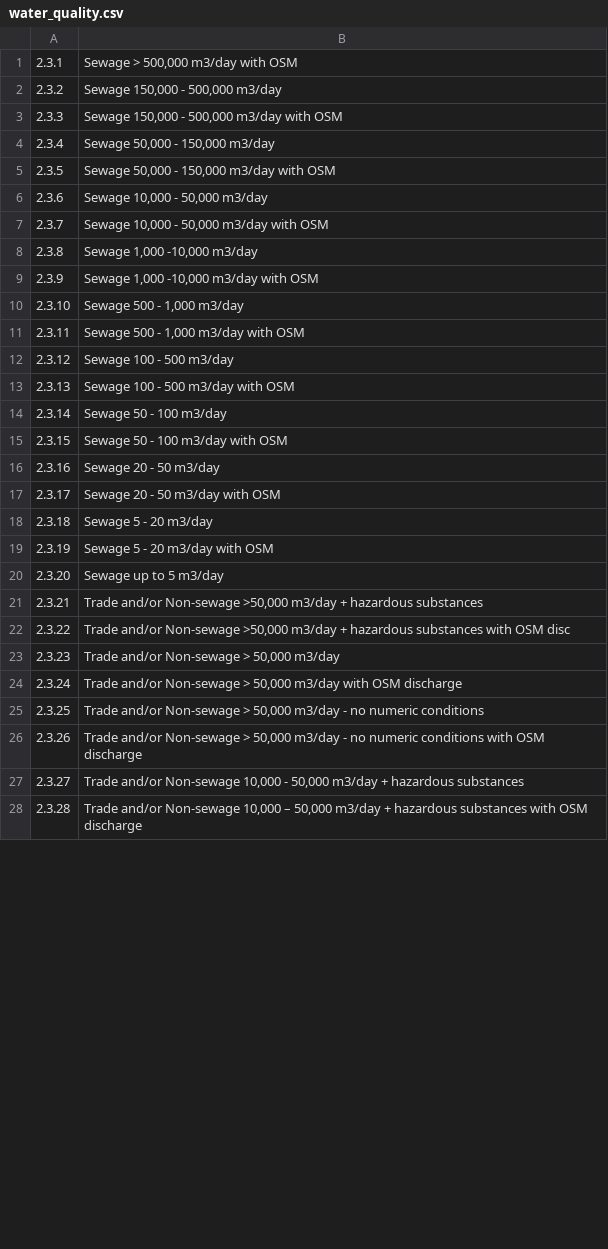
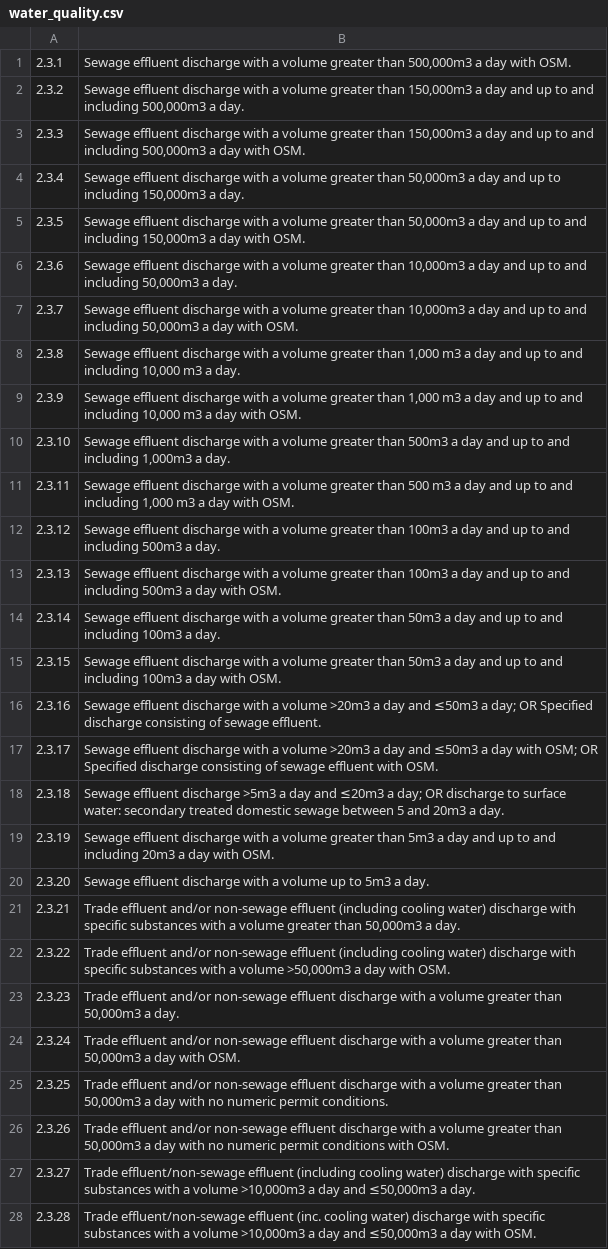
Before and after one commit to uk-gov-mirror/defra.sroc-tcm-admin, a CSV file: db/categories/water_quality.csv, drawn as a sheet; only a part is shown; the diff covers the shown part only.

Commit message:
Updated categroy csv files from v8 spreadsheet

```diff
--- a/db/categories/water_quality.csv
+++ b/db/categories/water_quality.csv
@@ -1,28 +1,28 @@
-2.3.1,"Sewage > 500,000 m3/day with OSM"
-2.3.2,"Sewage 150,000 - 500,000 m3/day"
-2.3.3,"Sewage 150,000 - 500,000 m3/day with OSM"
-2.3.4,"Sewage 50,000 - 150,000 m3/day"
-2.3.5,"Sewage 50,000 - 150,000 m3/day with OSM"
-2.3.6,"Sewage 10,000 - 50,000 m3/day"
-2.3.7,"Sewage 10,000 - 50,000 m3/day with OSM"
-2.3.8,"Sewage 1,000 -10,000 m3/day"
-2.3.9,"Sewage 1,000 -10,000 m3/day with OSM"
-2.3.10,"Sewage 500 - 1,000 m3/day"
-2.3.11,"Sewage 500 - 1,000 m3/day with OSM"
-2.3.12,Sewage 100 - 500 m3/day
-2.3.13,Sewage 100 - 500 m3/day with OSM
-2.3.14,Sewage 50 - 100 m3/day
-2.3.15,Sewage 50 - 100 m3/day with OSM
-2.3.16,Sewage 20 - 50 m3/day
-2.3.17,Sewage 20 - 50 m3/day with OSM
-2.3.18,Sewage 5 - 20 m3/day
-2.3.19,Sewage 5 - 20 m3/day with OSM
-2.3.20,Sewage up to 5 m3/day
-2.3.21,"Trade and/or Non-sewage >50,000 m3/day + hazardous substances"
-2.3.22,"Trade and/or Non-sewage >50,000 m3/day + hazardous substances with OSM disc"
-2.3.23,"Trade and/or Non-sewage > 50,000 m3/day "
-2.3.24,"Trade and/or Non-sewage > 50,000 m3/day with OSM discharge"
-2.3.25,"Trade and/or Non-sewage > 50,000 m3/day - no numeric conditions"
-2.3.26,"Trade and/or Non-sewage > 50,000 m3/day - no numeric conditions with OSM discharge"
-2.3.27,"Trade and/or Non-sewage 10,000 - 50,000 m3/day + hazardous substances"
-2.3.28,"Trade and/or Non-sewage 10,000 – 50,000 m3/day + hazardous substances with OSM discharge"
+2.3.1,"Sewage effluent discharge with a volume greater than 500,000m3 a day with OSM."
+2.3.2,"Sewage effluent discharge with a volume greater than 150,000m3 a day and up to and including 500,000m3 a day."
+2.3.3,"Sewage effluent discharge with a volume greater than 150,000m3 a day and up to and including 500,000m3 a day with OSM."
+2.3.4,"Sewage effluent discharge with a volume greater than 50,000m3 a day and up to including 150,000m3 a day."
+2.3.5,"Sewage effluent discharge with a volume greater than 50,000m3 a day and up to and including 150,000m3 a day with OSM."
+2.3.6,"Sewage effluent discharge with a volume greater than 10,000m3 a day and up to and including 50,000m3 a day."
+2.3.7,"Sewage effluent discharge with a volume greater than 10,000m3 a day and up to and including 50,000m3 a day with OSM."
+2.3.8,"Sewage effluent discharge with a volume greater than 1,000 m3 a day and up to and including 10,000 m3 a day."
+2.3.9,"Sewage effluent discharge with a volume greater than 1,000 m3 a day and up to and including 10,000 m3 a day with OSM."
+2.3.10,"Sewage effluent discharge with a volume greater than 500m3 a day and up to and including 1,000m3 a day."
+2.3.11,"Sewage effluent discharge with a volume greater than 500 m3 a day and up to and including 1,000 m3 a day with OSM."
+2.3.12,Sewage effluent discharge with a volume greater than 100m3 a day and up to and including 500m3 a day.
+2.3.13,Sewage effluent discharge with a volume greater than 100m3 a day and up to and including 500m3 a day with OSM.
+2.3.14,Sewage effluent discharge with a volume greater than 50m3 a day and up to and including 100m3 a day.
+2.3.15,Sewage effluent discharge with a volume greater than 50m3 a day and up to and including 100m3 a day with OSM.
+2.3.16,Sewage effluent discharge with a volume >20m3 a day and ≤50m3 a day; OR Specified discharge consisting of sewage effluent.
+2.3.17,Sewage effluent discharge with a volume >20m3 a day and ≤50m3 a day with OSM; OR Specified discharge consisting of sewage effluent with OSM.
+2.3.18,Sewage effluent discharge >5m3 a day and ≤20m3 a day; OR discharge to surface water: secondary treated domestic sewage between 5 and 20m3 a day.
+2.3.19,Sewage effluent discharge with a volume greater than 5m3 a day and up to and including 20m3 a day with OSM.
+2.3.20,Sewage effluent discharge with a volume up to 5m3 a day.
+2.3.21,"Trade effluent and/or non-sewage effluent (including cooling water) discharge with specific substances with a volume greater than 50,000m3 a day."
+2.3.22,"Trade effluent and/or non-sewage effluent (including cooling water) discharge with specific substances with a volume >50,000m3 a day with OSM."
+2.3.23,"Trade effluent and/or non-sewage effluent discharge with a volume greater than 50,000m3 a day."
+2.3.24,"Trade effluent and/or non-sewage effluent discharge with a volume greater than 50,000m3 a day with OSM."
+2.3.25,"Trade effluent and/or non-sewage effluent discharge with a volume greater than 50,000m3 a day with no numeric permit conditions."
+2.3.26,"Trade effluent and/or non-sewage effluent discharge with a volume greater than 50,000m3 a day with no numeric permit conditions with OSM."
+2.3.27,"Trade effluent/non-sewage effluent (including cooling water) discharge with specific substances with a volume >10,000m3 a day and ≤50,000m3 a day."
+2.3.28,"Trade effluent/non-sewage effluent (inc. cooling water) discharge with specific substances with a volume >10,000m3 a day and ≤50,000m3 a day with OSM."
```
Also changed, not shown: 1 added row and 50 edited cells elsewhere in this file, db/categories/waste.csv, 2 other files.
